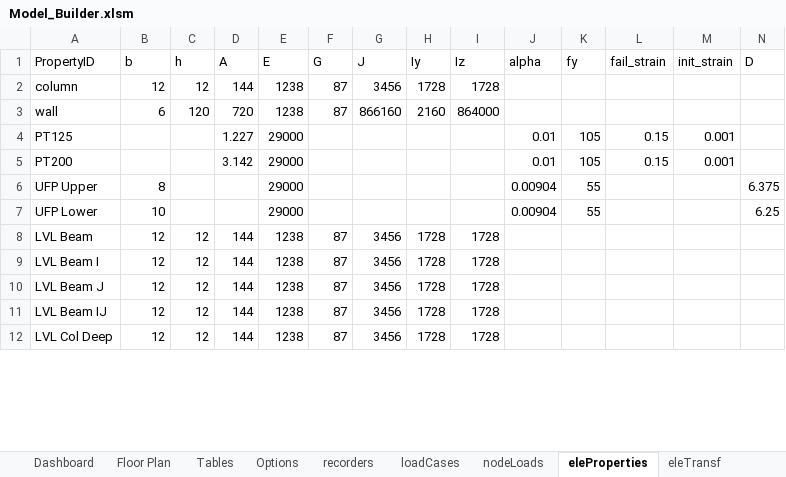
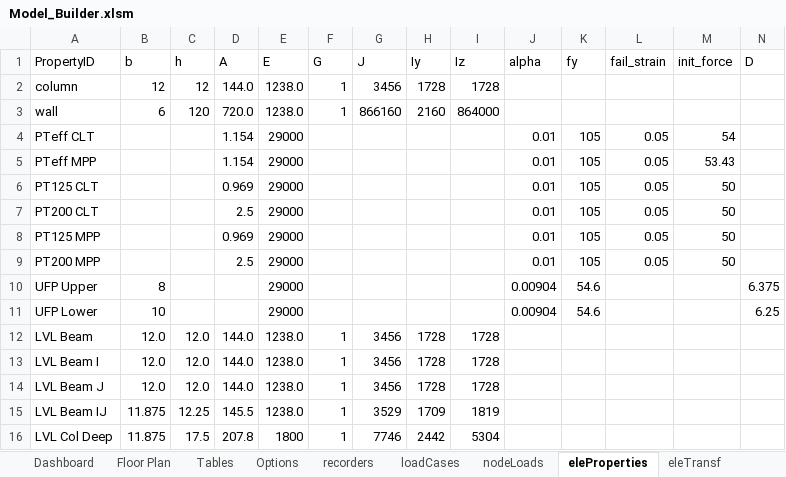
Before and after one commit to wilway256/3D_Model_Workshop, an Excel workbook: Model_Builder.xlsm, sheet eleProperties, drawn as a sheet; only a part is shown; values as stored, in another font and other column widths than the file's, no cell formats; removed rows and columns are numbered as before the commit, all else as after; rows hold the shown columns only; the diff covers the shown part only; the diff names each change by its address in the sheet, - before the commit and + after, or states it on an @@ line.

```diff
--- a/Model_Builder.xlsm (sheet eleProperties)
+++ b/Model_Builder.xlsm (sheet eleProperties)
-M1: init_strain
+M1: init_force
-D2 (A): 144
+D2 (A): 144.0
-E2:E3 (E): 1238
+E2:E3 (E): 1238.0
-F2:F3 (G): 87
+F2:F3 (G): 1
-D3 (A): 720
+D3 (A): 720.0
-row 4: PT125 |  |  | 1.227 | 29000 |  |  |  |  | 0.01 | 105 | 0.15 | 0.001
-row 5: PT200 |  |  | 3.142 | 29000 |  |  |  |  | 0.01 | 105 | 0.15 | 0.001
+row 4: PTeff CLT |  |  | 1.154 | 29000 |  |  |  |  | 0.01 | 105 | 0.05 | 54
+row 5: PTeff MPP |  |  | 1.154 | 29000 |  |  |  |  | 0.01 | 105 | 0.05 | 53.43
+row 6: PT125 CLT |  |  | 0.969 | 29000 |  |  |  |  | 0.01 | 105 | 0.05 | 50
+row 7: PT200 CLT |  |  | 2.5 | 29000 |  |  |  |  | 0.01 | 105 | 0.05 | 50
+row 8: PT125 MPP |  |  | 0.969 | 29000 |  |  |  |  | 0.01 | 105 | 0.05 | 50
+row 9: PT200 MPP |  |  | 2.5 | 29000 |  |  |  |  | 0.01 | 105 | 0.05 | 50
-K10:K11 (fy): 55
+K10:K11 (fy): 54.6
-B12:B14 (b): 12
+B12:B14 (b): 12.0
-C12:C14 (h): 12
+C12:C14 (h): 12.0
-D12:D14 (A): 144
+D12:D14 (A): 144.0
-E12:E15 (E): 1238
+E12:E15 (E): 1238.0
-F12:F16 (G): 87
+F12:F16 (G): 1
-B15:B16 (b): 12
+B15:B16 (b): 11.875
-C15 (h): 12
+C15 (h): 12.25
-D15 (A): 144
+D15 (A): 145.5
-G15 (J): 3456
+G15 (J): 3529
-H15 (Iy): 1728
+H15 (Iy): 1709
-I15 (Iz): 1728
+I15 (Iz): 1819
-C16 (h): 12
+C16 (h): 17.5
-D16 (A): 144
+D16 (A): 207.8
-E16 (E): 1238
+E16 (E): 1800
-G16 (J): 3456
+G16 (J): 7746
-H16 (Iy): 1728
+H16 (Iy): 2442
-I16 (Iz): 1728
+I16 (Iz): 5304
```
Also changed, not shown: 24 edited cells elsewhere in this sheet, sheet Tables, sheet elements, sheet loadCases, other sheet tabs, cell formats, formulas that keep their value, 2 other files.
